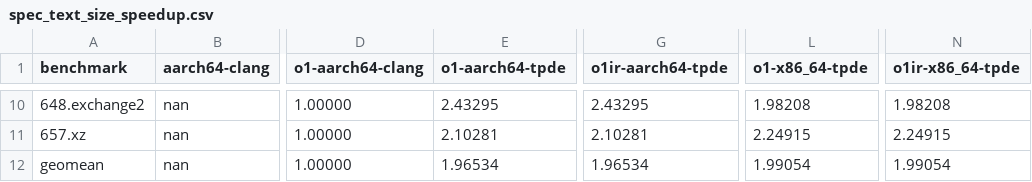
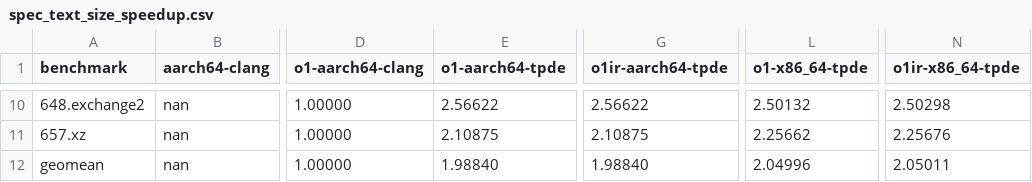
Before and after one commit to sallto/MasterArbeit, a CSV file: plots/output/spec_text_size_speedup.csv, drawn as a sheet; only a part is shown, gaps mark what is left out; the diff covers the shown part only; the diff names each change by its address in the sheet, - before the commit and + after, or states it on an @@ line.

```diff
--- a/plots/output/spec_text_size_speedup.csv
+++ b/plots/output/spec_text_size_speedup.csv
-E10 (o1-aarch64-tpde): 2.43295
+E10 (o1-aarch64-tpde): 2.56622
-G10 (o1ir-aarch64-tpde): 2.43295
+G10 (o1ir-aarch64-tpde): 2.56622
-L10 (o1-x86_64-tpde): 1.98208
+L10 (o1-x86_64-tpde): 2.50132
-N10 (o1ir-x86_64-tpde): 1.98208
+N10 (o1ir-x86_64-tpde): 2.50298
-E11 (o1-aarch64-tpde): 2.10281
+E11 (o1-aarch64-tpde): 2.10875
-G11 (o1ir-aarch64-tpde): 2.10281
+G11 (o1ir-aarch64-tpde): 2.10875
-L11 (o1-x86_64-tpde): 2.24915
+L11 (o1-x86_64-tpde): 2.25662
-N11 (o1ir-x86_64-tpde): 2.24915
+N11 (o1ir-x86_64-tpde): 2.25676
-E12 (o1-aarch64-tpde): 1.96534
+E12 (o1-aarch64-tpde): 1.98840
-G12 (o1ir-aarch64-tpde): 1.96534
+G12 (o1ir-aarch64-tpde): 1.98840
-L12 (o1-x86_64-tpde): 1.99054
+L12 (o1-x86_64-tpde): 2.04996
-N12 (o1ir-x86_64-tpde): 1.99054
+N12 (o1ir-x86_64-tpde): 2.05011
```
Also changed, not shown: 32 edited cells elsewhere in this file, plots/output/spec_compile_speedup.csv, 17 other files.
